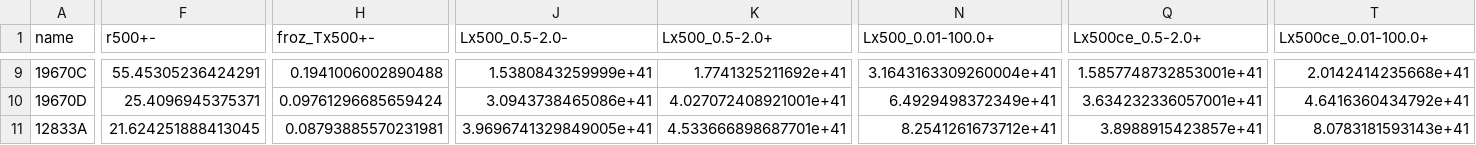
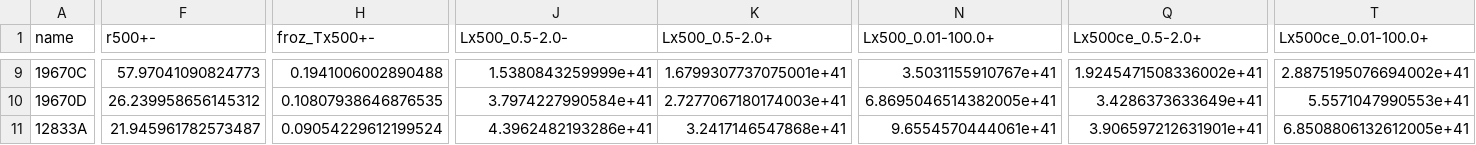
Before and after one commit to DavidT3/OVI_groups, a CSV file: outputs/results/ltr_r500_froztemp_pipeline_results.csv, drawn as a sheet; only a part is shown, gaps mark what is left out; the diff covers the shown part only; the diff names each change by its address in the sheet, - before the commit and + after, or states it on an @@ line.

```diff
--- a/outputs/results/ltr_r500_froztemp_pipeline_results.csv
+++ b/outputs/results/ltr_r500_froztemp_pipeline_results.csv
-F9 (r500+-): 55.45305236424291
+F9 (r500+-): 57.97041090824773
-K9 (Lx500_0.5-2.0+): 1.7741325211692e+41
+K9 (Lx500_0.5-2.0+): 1.6799307737075001e+41
-N9 (Lx500_0.01-100.0+): 3.1643163309260004e+41
+N9 (Lx500_0.01-100.0+): 3.5031155910767e+41
-Q9 (Lx500ce_0.5-2.0+): 1.5857748732853001e+41
+Q9 (Lx500ce_0.5-2.0+): 1.9245471508336002e+41
-T9 (Lx500ce_0.01-100.0+): 2.0142414235668e+41
+T9 (Lx500ce_0.01-100.0+): 2.8875195076694002e+41
-F10 (r500+-): 25.4096945375371
+F10 (r500+-): 26.239958656145312
-H10 (froz_Tx500+-): 0.09761296685659424
+H10 (froz_Tx500+-): 0.10807938646876535
-J10 (Lx500_0.5-2.0-): 3.0943738465086e+41
+J10 (Lx500_0.5-2.0-): 3.7974227990584e+41
-K10 (Lx500_0.5-2.0+): 4.027072408921001e+41
+K10 (Lx500_0.5-2.0+): 2.7277067180174003e+41
-N10 (Lx500_0.01-100.0+): 6.4929498372349e+41
+N10 (Lx500_0.01-100.0+): 6.8695046514382005e+41
-Q10 (Lx500ce_0.5-2.0+): 3.634232336057001e+41
+Q10 (Lx500ce_0.5-2.0+): 3.4286373633649e+41
-T10 (Lx500ce_0.01-100.0+): 4.6416360434792e+41
+T10 (Lx500ce_0.01-100.0+): 5.5571047990553e+41
-F11 (r500+-): 21.624251888413045
+F11 (r500+-): 21.945961782573487
-H11 (froz_Tx500+-): 0.08793885570231981
+H11 (froz_Tx500+-): 0.09054229612199524
-J11 (Lx500_0.5-2.0-): 3.9696741329849005e+41
+J11 (Lx500_0.5-2.0-): 4.3962482193286e+41
-K11 (Lx500_0.5-2.0+): 4.533666898687701e+41
+K11 (Lx500_0.5-2.0+): 3.2417146547868e+41
-N11 (Lx500_0.01-100.0+): 8.2541261673712e+41
+N11 (Lx500_0.01-100.0+): 9.6554570444061e+41
-Q11 (Lx500ce_0.5-2.0+): 3.8988915423857e+41
+Q11 (Lx500ce_0.5-2.0+): 3.906597212631901e+41
-T11 (Lx500ce_0.01-100.0+): 8.0783181593143e+41
+T11 (Lx500ce_0.01-100.0+): 6.8508806132612005e+41
```
Also changed, not shown: 114 edited cells elsewhere in this file, outputs/results/ltr_r2500_froztemp_pipeline_results.csv, outputs/results/ltr_r2500_pipeline_results.csv, 29 other files.
